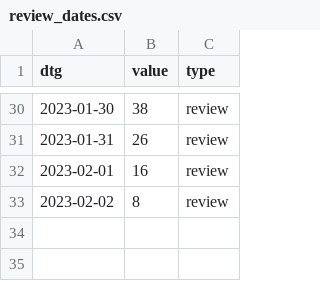
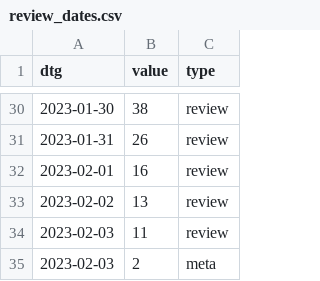
Before and after one commit to acl-org/arr-health, a CSV file: iterations/2022/december/review_dates.csv, drawn as a sheet; only a part is shown, gaps mark what is left out.

Commit message:
December update

```diff
--- a/iterations/2022/december/review_dates.csv
+++ b/iterations/2022/december/review_dates.csv
@@ -32,2 +32,4 @@ dtg,value,type
 2023-02-01,16,review
-2023-02-02,8,review
+2023-02-02,13,review
+2023-02-03,11,review
+2023-02-03,2,meta
```
Also changed, not shown: 3 other files.
